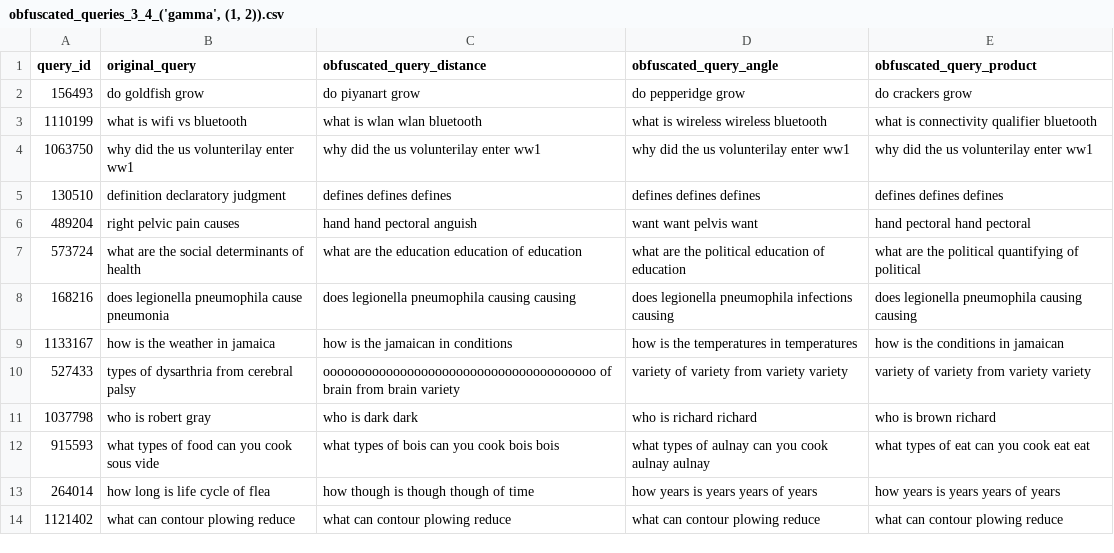
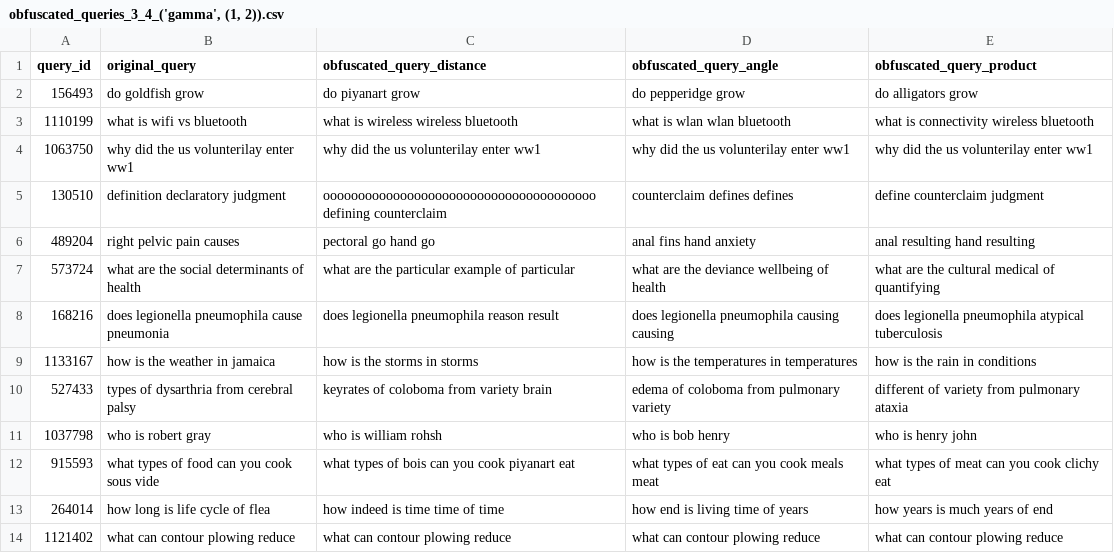
Before and after one commit to Kekkodf/WBB-QueryObfuscation, a CSV file: results/pipeline/obfuscated_queries_3_4_('gamma', (1, 2)).csv, drawn as a sheet; only a part is shown; the diff covers the shown part only.

```diff
--- a/results/pipeline/obfuscated_queries_3_4_('gamma', (1, 2)).csv
+++ b/results/pipeline/obfuscated_queries_3_4_('gamma', (1, 2)).csv
@@ -1,14 +1,14 @@
 query_id,original_query,obfuscated_query_distance,obfuscated_query_angle,obfuscated_query_product
-156493,do goldfish grow,do piyanart grow,do pepperidge grow,do crackers grow
-1110199,what is wifi vs bluetooth,what is wlan wlan bluetooth,what is wireless wireless bluetooth,what is connectivity qualifier bluetooth
+156493,do goldfish grow,do piyanart grow,do pepperidge grow,do alligators grow
+1110199,what is wifi vs bluetooth,what is wireless wireless bluetooth,what is wlan wlan bluetooth,what is connectivity wireless bluetooth
 1063750,why did the us volunterilay enter ww1,why did the us volunterilay enter ww1,why did the us volunterilay enter ww1,why did the us volunterilay enter ww1
-130510,definition declaratory judgment,defines defines defines,defines defines defines,defines defines defines
-489204,right pelvic pain causes,hand hand pectoral anguish,want want pelvis want,hand pectoral hand pectoral
-573724,what are the social determinants of health,what are the education education of education,what are the political education of education,what are the political quantifying of political
-168216,does legionella pneumophila cause pneumonia,does legionella pneumophila causing causing,does legionella pneumophila infections causing,does legionella pneumophila causing causing
-1133167,how is the weather in jamaica,how is the jamaican in conditions,how is the temperatures in temperatures,how is the conditions in jamaican
-527433,types of dysarthria from cerebral palsy,ooooooooooooooooooooooooooooooooooooooo of brain from brain variety,variety of variety from variety variety,variety of variety from variety variety
-1037798,who is robert gray,who is dark dark,who is richard richard,who is brown richard
-915593,what types of food can you cook sous vide,what types of bois can you cook bois bois,what types of aulnay can you cook aulnay aulnay,what types of eat can you cook eat eat
-264014,how long is life cycle of flea,how though is though though of time,how years is years years of years,how years is years years of years
+130510,definition declaratory judgment,ooooooooooooooooooooooooooooooooooooooo defining counterclaim,counterclaim defines defines,define counterclaim judgment
+489204,right pelvic pain causes,pectoral go hand go,anal fins hand anxiety,anal resulting hand resulting
+573724,what are the social determinants of health,what are the particular example of particular,what are the deviance wellbeing of health,what are the cultural medical of quantifying
+168216,does legionella pneumophila cause pneumonia,does legionella pneumophila reason result,does legionella pneumophila causing causing,does legionella pneumophila atypical tuberculosis
+1133167,how is the weather in jamaica,how is the storms in storms,how is the temperatures in temperatures,how is the rain in conditions
+527433,types of dysarthria from cerebral palsy,keyrates of coloboma from variety brain,edema of coloboma from pulmonary variety,different of variety from pulmonary ataxia
+1037798,who is robert gray,who is william rohsh,who is bob henry,who is henry john
+915593,what types of food can you cook sous vide,what types of bois can you cook piyanart eat,what types of eat can you cook meals meat,what types of meat can you cook clichy eat
+264014,how long is life cycle of flea,how indeed is time time of time,how end is living time of years,how years is much years of end
 1121402,what can contour plowing reduce,what can contour plowing reduce,what can contour plowing reduce,what can contour plowing reduce
```
Also changed, not shown: 71 edited cells elsewhere in this file, results/pipeline/obfuscated_queries_3_5_('gamma', (1, 2)).csv, results/pipeline/obfuscated_queries_3_6_('gamma', (1, 2)).csv, 10 other files.
